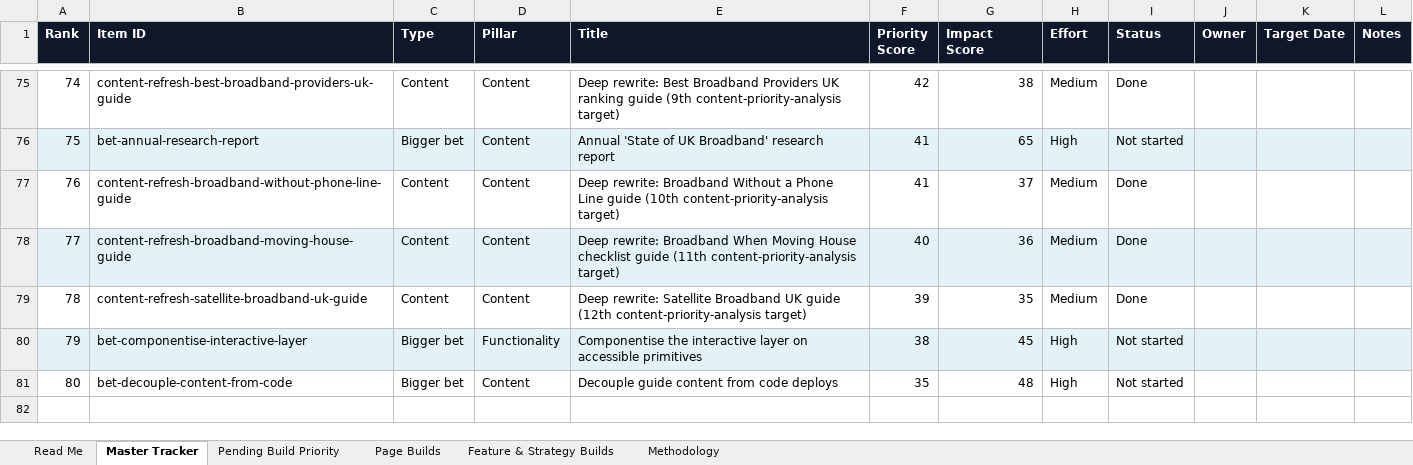
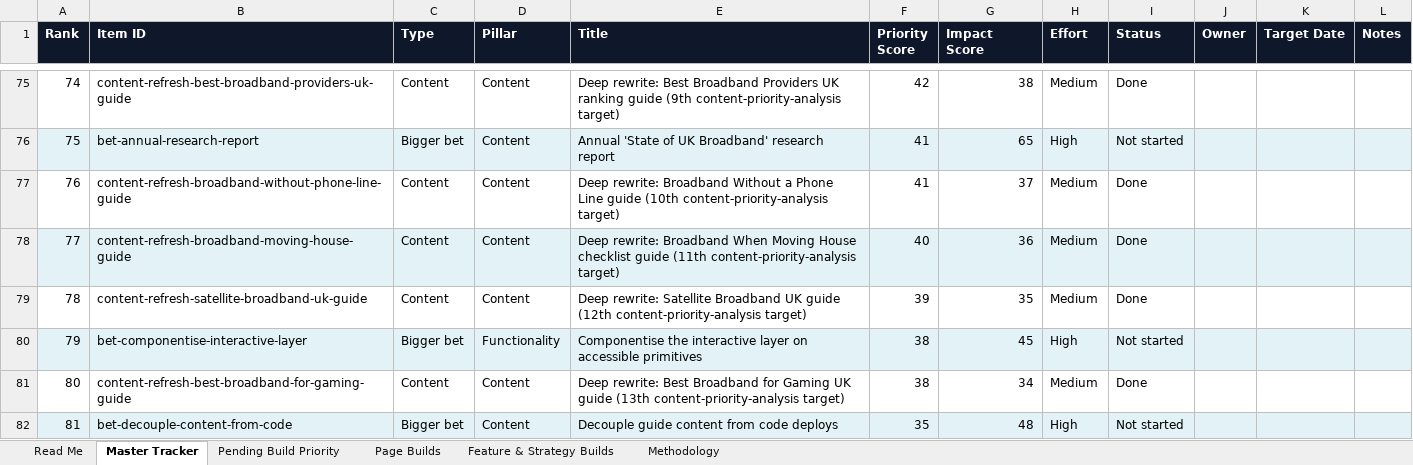
Before and after one commit to sahilsayed-ielts/broadbandpicker, an Excel workbook: docs/master-build-tracker.xlsx, sheet Master Tracker, drawn as a sheet; only a part is shown, gaps mark what is left out; values as stored, in another font and other column widths than the file's, no borders; table styles not drawn; addresses are those after the commit; the diff names each change by its address in the sheet, - before the commit and + after, or states it on an @@ line.

```diff
--- a/docs/master-build-tracker.xlsx (sheet Master Tracker)
+++ b/docs/master-build-tracker.xlsx (sheet Master Tracker)
+row 81: 80 | content-refresh-best-broadband-for-gaming-guide | Content | Content | Deep rewrite: Best Broadband for Gaming UK guide (13th content-priority-analysis target) | 38 | 34 | Medium | Done
@@ column A (Rank) renumbered from row 82 down @@
-A82:L82 fill: none
+A82:L82 fill: #E2F2F6
```
Also changed, not shown: sheet Feature & Strategy Builds, sheet Methodology, 4 other files.
